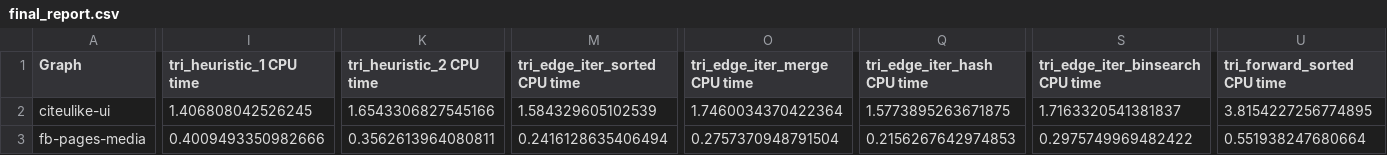
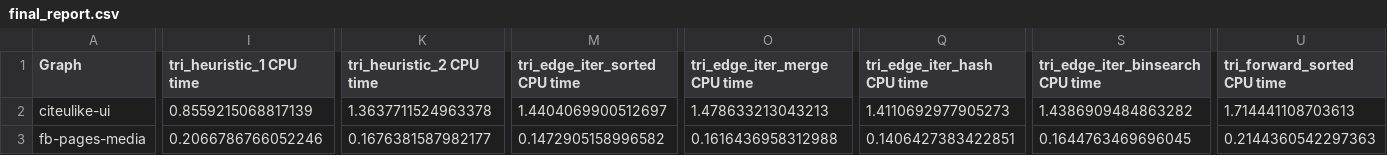
Before and after one commit to adario7/lfn, a CSV file: final_report.csv, drawn as a sheet; only a part is shown, gaps mark what is left out; the diff covers the shown part only; the diff names each change by its address in the sheet, - before the commit and + after, or states it on an @@ line.

Commit message:
final report update

```diff
--- a/final_report.csv
+++ b/final_report.csv
-I2 (tri_heuristic_1 CPU time): 1.406808042526245
+I2 (tri_heuristic_1 CPU time): 0.8559215068817139
-K2 (tri_heuristic_2 CPU time): 1.6543306827545166
+K2 (tri_heuristic_2 CPU time): 1.3637711524963378
-M2 (tri_edge_iter_sorted CPU time): 1.584329605102539
+M2 (tri_edge_iter_sorted CPU time): 1.4404069900512697
-O2 (tri_edge_iter_merge CPU time): 1.7460034370422364
+O2 (tri_edge_iter_merge CPU time): 1.478633213043213
-Q2 (tri_edge_iter_hash CPU time): 1.5773895263671875
+Q2 (tri_edge_iter_hash CPU time): 1.4110692977905273
-S2 (tri_edge_iter_binsearch CPU time): 1.7163320541381837
+S2 (tri_edge_iter_binsearch CPU time): 1.4386909484863282
-U2 (tri_forward_sorted CPU time): 3.8154227256774895
+U2 (tri_forward_sorted CPU time): 1.714441108703613
-I3 (tri_heuristic_1 CPU time): 0.4009493350982666
+I3 (tri_heuristic_1 CPU time): 0.2066786766052246
-K3 (tri_heuristic_2 CPU time): 0.3562613964080811
+K3 (tri_heuristic_2 CPU time): 0.1676381587982177
-M3 (tri_edge_iter_sorted CPU time): 0.2416128635406494
+M3 (tri_edge_iter_sorted CPU time): 0.1472905158996582
-O3 (tri_edge_iter_merge CPU time): 0.2757370948791504
+O3 (tri_edge_iter_merge CPU time): 0.1616436958312988
-Q3 (tri_edge_iter_hash CPU time): 0.2156267642974853
+Q3 (tri_edge_iter_hash CPU time): 0.1406427383422851
-S3 (tri_edge_iter_binsearch CPU time): 0.2975749969482422
+S3 (tri_edge_iter_binsearch CPU time): 0.1644763469696045
-U3 (tri_forward_sorted CPU time): 0.551938247680664
+U3 (tri_forward_sorted CPU time): 0.2144360542297363
```
Also changed, not shown: 171 edited cells elsewhere in this file, 1 other file.
